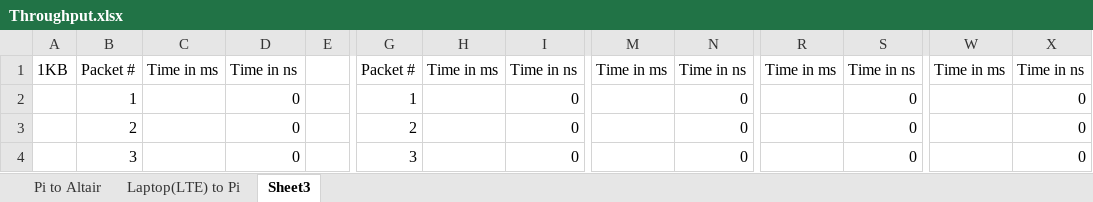
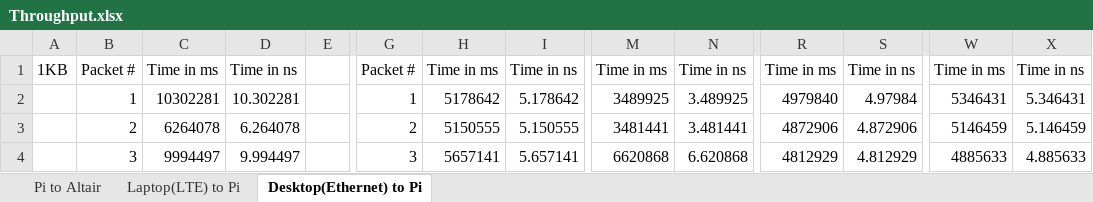
Before and after one commit to avoytovich95/Measuring-Networks, an Excel workbook: docs/Throughput.xlsx, sheet Desktop(Ethernet) to Pi, drawn as a sheet; only a part is shown, gaps mark what is left out; values as stored, in another font and other column widths than the file's, no borders; charts and pictures not drawn; the diff covers the shown part only; the diff names each change by its address in the sheet, - before the commit and + after, or states it on an @@ line.

Commit message:
Desktop tests

```diff
--- a/docs/Throughput.xlsx (sheet Desktop(Ethernet) to Pi)
+++ b/docs/Throughput.xlsx (sheet Desktop(Ethernet) to Pi)
-sheet tab: Sheet3
+sheet tab: Desktop(Ethernet) to Pi
-C2: (empty)
+C2: 10302281
-D2: 0
+D2: 10.302281
-H2: (empty)
+H2: 5178642
-I2: 0
+I2: 5.178642
-M2: (empty)
+M2: 3489925
-N2: 0
+N2: 3.489925
-R2: (empty)
+R2: 4979840
-S2: 0
+S2: 4.97984
-W2: (empty)
+W2: 5346431
-X2: 0
+X2: 5.346431
-C3: (empty)
+C3: 6264078
-D3: 0
+D3: 6.264078
-H3: (empty)
+H3: 5150555
-I3: 0
+I3: 5.150555
-M3: (empty)
+M3: 3481441
-N3: 0
+N3: 3.481441
-R3: (empty)
+R3: 4872906
-S3: 0
+S3: 4.872906
-W3: (empty)
+W3: 5146459
-X3: 0
+X3: 5.146459
-C4: (empty)
+C4: 9994497
-D4: 0
+D4: 9.994497
-H4: (empty)
+H4: 5657141
-I4: 0
+I4: 5.657141
-M4: (empty)
+M4: 6620868
-N4: 0
+N4: 6.620868
-R4: (empty)
+R4: 4812929
-S4: 0
+S4: 4.812929
-W4: (empty)
+W4: 4885633
-X4: 0
+X4: 4.885633
```
Also changed, not shown: 980 edited cells elsewhere in this sheet, charts or pictures, docs/RTT.xlsx, 8 other files.
